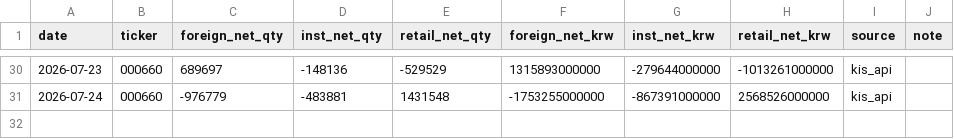
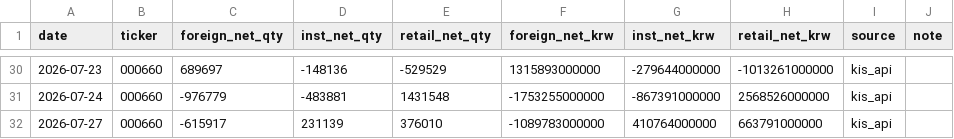
Before and after one commit to stevekoo-ai/Repo_name, a CSV file: sources/sk-hynix-investor-flow.csv, drawn as a sheet; only a part is shown, gaps mark what is left out.

```diff
--- a/sources/sk-hynix-investor-flow.csv
+++ b/sources/sk-hynix-investor-flow.csv
@@ -31 +31,2 @@ date,ticker,foreign_net_qty,inst_net_qty,retail_net_qty,foreign_net_krw,inst_net
 2026-07-24,000660,-976779,-483881,1431548,-1753255000000,-867391000000,2568526000000,kis_api,
+2026-07-27,000660,-615917,231139,376010,-1089783000000,410764000000,663791000000,kis_api,
```
Also changed, not shown: 1 other file.
